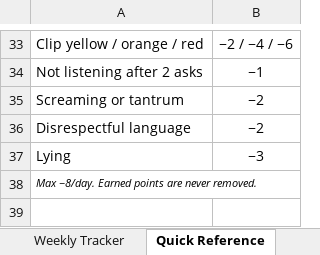
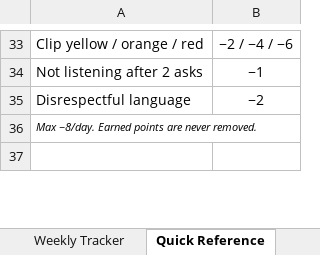
Before and after one commit to thompson-shaun/valor, an Excel workbook: docs/public/weekly-tracker.xlsx, sheet Quick Reference, drawn as a sheet; only a part is shown, gaps mark what is left out; values as stored, in another font and other column widths than the file's, no borders; the diff names each change by its address in the sheet, - before the commit and + after, or states it on an @@ line.

```diff
--- a/docs/public/weekly-tracker.xlsx (sheet Quick Reference)
+++ b/docs/public/weekly-tracker.xlsx (sheet Quick Reference)
-row 35: Screaming or tantrum | −2
-row 37: Lying | −3
```
Also changed, not shown: sheet Weekly Tracker, 8 other files.
